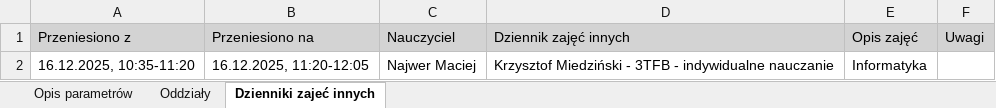
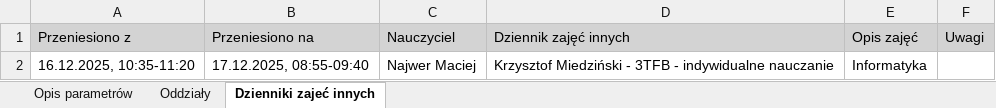
Before and after one commit to adeodatus11/zastepstwa, an Excel workbook: InformacjeOPrzeniesieniach.xlsx, sheet Dzienniki zajeć innych, drawn as a sheet; values as stored, in another font and other column widths than the file's, no borders; the diff names each change by its address in the sheet, - before the commit and + after, or states it on an @@ line.

```diff
--- a/InformacjeOPrzeniesieniach.xlsx (sheet Dzienniki zajeć innych)
+++ b/InformacjeOPrzeniesieniach.xlsx (sheet Dzienniki zajeć innych)
-B2 (Przeniesiono na): 16.12.2025, 11:20-12:05
+B2 (Przeniesiono na): 17.12.2025, 08:55-09:40
```
Also changed, not shown: zastepstwa.xlsx.
